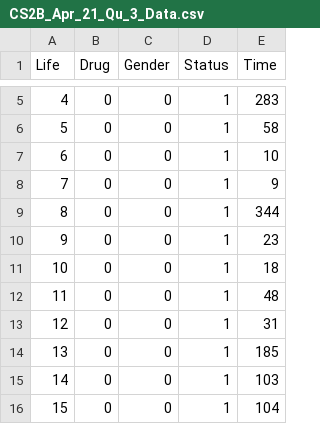
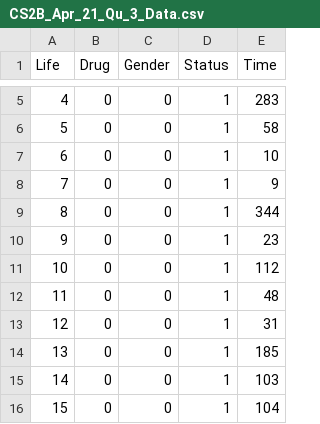
Before and after one commit to taipahuchu/demo_repo, a CSV file: CS2B_Apr_21_Qu_3_Data.csv, drawn as a sheet; only a part is shown, gaps mark what is left out.

Commit message:
Update CS2B_Apr_21_Qu_3_Data.csv

```diff
--- a/CS2B_Apr_21_Qu_3_Data.csv
+++ b/CS2B_Apr_21_Qu_3_Data.csv
@@ -10,3 +10,3 @@ Life,Drug,Gender,Status,Time
 9,0,0,1,23
-10,0,0,1,18
+10,0,0,1,112
 11,0,0,1,48
```
